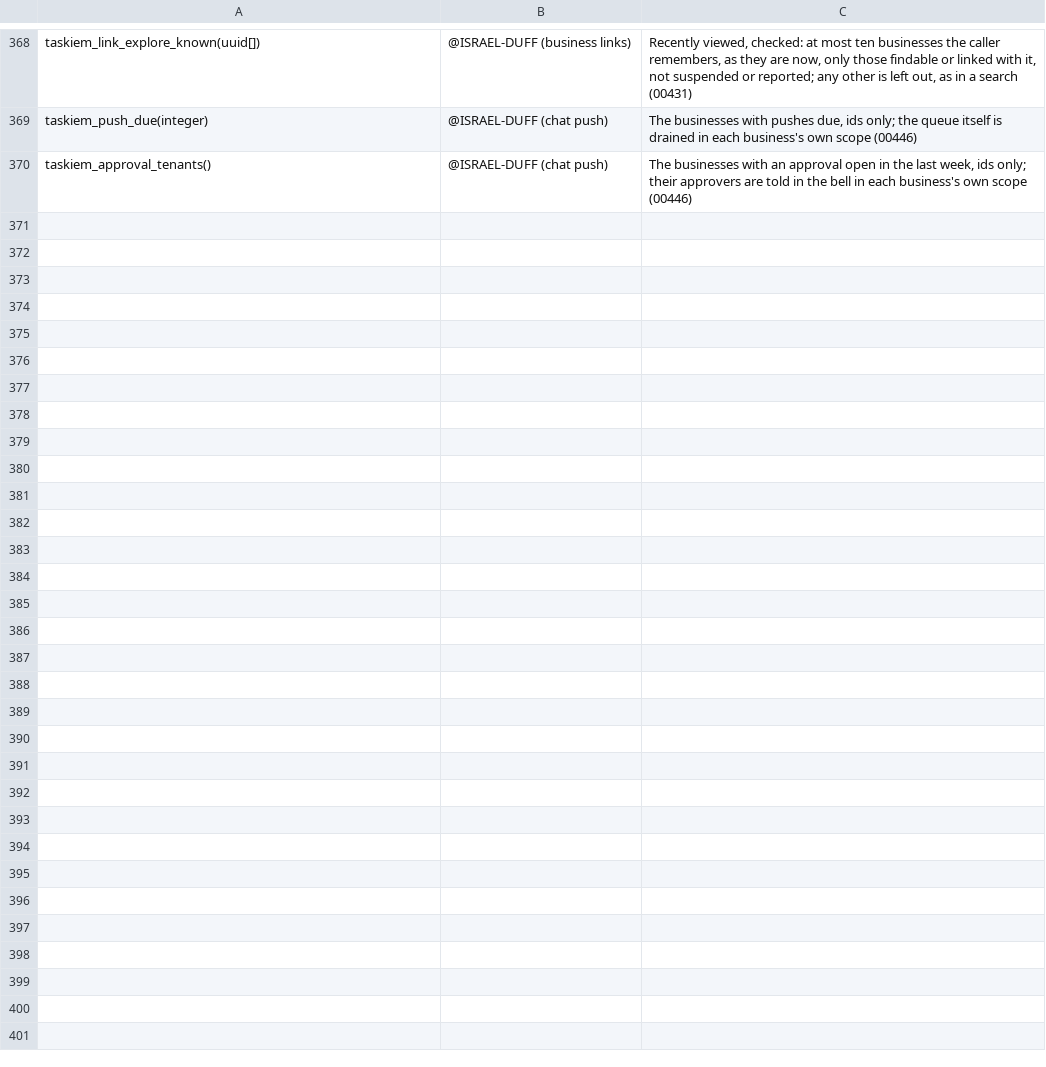
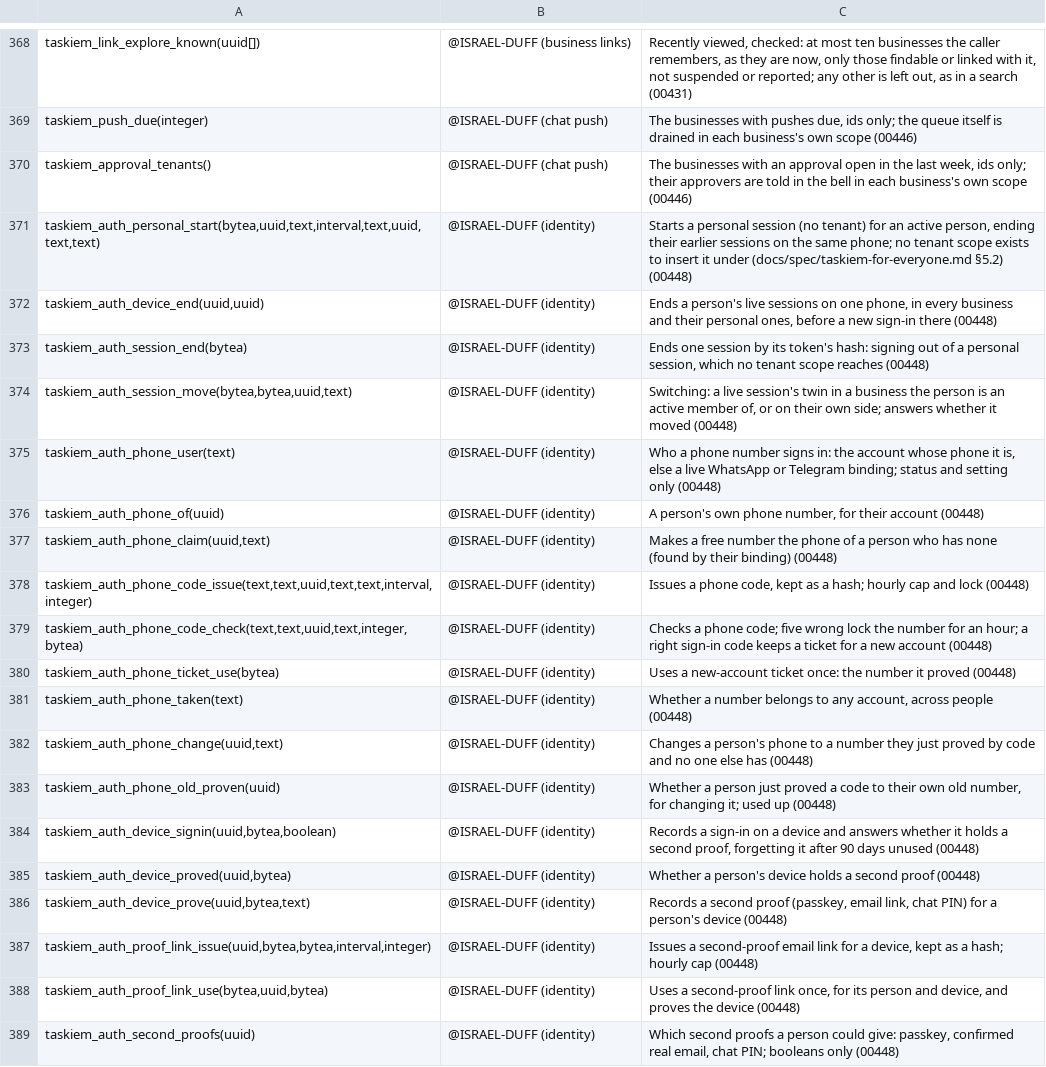
Before and after one commit to ISRAEL-DUFF/taskiem, a TSV file: engine/db/definers.tsv, drawn as a sheet; only a part is shown, gaps mark what is left out; the diff names each change by its address in the sheet, - before the commit and + after, or states it on an @@ line.

```diff
--- a/engine/db/definers.tsv
+++ b/engine/db/definers.tsv
+row 371: taskiem_auth_personal_start(bytea,uuid,text,interval,text,uuid,text,text) | @ISRAEL-DUFF (identity) | Starts a personal session (no tenant) for an active person, ending their earlier sessions on the same phone; no tenant scope exists to insert it under (docs/spec/taskiem-for-everyone.md §5.2) (00448)
+row 372: taskiem_auth_device_end(uuid,uuid) | @ISRAEL-DUFF (identity) | Ends a person's live sessions on one phone, in every business and their personal ones, before a new sign-in there (00448)
+row 373: taskiem_auth_session_end(bytea) | @ISRAEL-DUFF (identity) | Ends one session by its token's hash: signing out of a personal session, which no tenant scope reaches (00448)
+row 374: taskiem_auth_session_move(bytea,bytea,uuid,text) | @ISRAEL-DUFF (identity) | Switching: a live session's twin in a business the person is an active member of, or on their own side; answers whether it moved (00448)
+row 375: taskiem_auth_phone_user(text) | @ISRAEL-DUFF (identity) | Who a phone number signs in: the account whose phone it is, else a live WhatsApp or Telegram binding; status and setting only (00448)
+row 376: taskiem_auth_phone_of(uuid) | @ISRAEL-DUFF (identity) | A person's own phone number, for their account (00448)
+row 377: taskiem_auth_phone_claim(uuid,text) | @ISRAEL-DUFF (identity) | Makes a free number the phone of a person who has none (found by their binding) (00448)
+row 378: taskiem_auth_phone_code_issue(text,text,uuid,text,text,interval,integer) | @ISRAEL-DUFF (identity) | Issues a phone code, kept as a hash; hourly cap and lock (00448)
+row 379: taskiem_auth_phone_code_check(text,text,uuid,text,integer,bytea) | @ISRAEL-DUFF (identity) | Checks a phone code; five wrong lock the number for an hour; a right sign-in code keeps a ticket for a new account (00448)
+row 380: taskiem_auth_phone_ticket_use(bytea) | @ISRAEL-DUFF (identity) | Uses a new-account ticket once: the number it proved (00448)
+row 381: taskiem_auth_phone_taken(text) | @ISRAEL-DUFF (identity) | Whether a number belongs to any account, across people (00448)
+row 382: taskiem_auth_phone_change(uuid,text) | @ISRAEL-DUFF (identity) | Changes a person's phone to a number they just proved by code and no one else has (00448)
+row 383: taskiem_auth_phone_old_proven(uuid) | @ISRAEL-DUFF (identity) | Whether a person just proved a code to their own old number, for changing it; used up (00448)
+row 384: taskiem_auth_device_signin(uuid,bytea,boolean) | @ISRAEL-DUFF (identity) | Records a sign-in on a device and answers whether it holds a second proof, forgetting it after 90 days unused (00448)
+row 385: taskiem_auth_device_proved(uuid,bytea) | @ISRAEL-DUFF (identity) | Whether a person's device holds a second proof (00448)
+row 386: taskiem_auth_device_prove(uuid,bytea,text) | @ISRAEL-DUFF (identity) | Records a second proof (passkey, email link, chat PIN) for a person's device (00448)
+row 387: taskiem_auth_proof_link_issue(uuid,bytea,bytea,interval,integer) | @ISRAEL-DUFF (identity) | Issues a second-proof email link for a device, kept as a hash; hourly cap (00448)
+row 388: taskiem_auth_proof_link_use(bytea,uuid,bytea) | @ISRAEL-DUFF (identity) | Uses a second-proof link once, for its person and device, and proves the device (00448)
+row 389: taskiem_auth_second_proofs(uuid) | @ISRAEL-DUFF (identity) | Which second proofs a person could give: passkey, confirmed real email, chat PIN; booleans only (00448)
```
Also changed, not shown: 2 other files.
